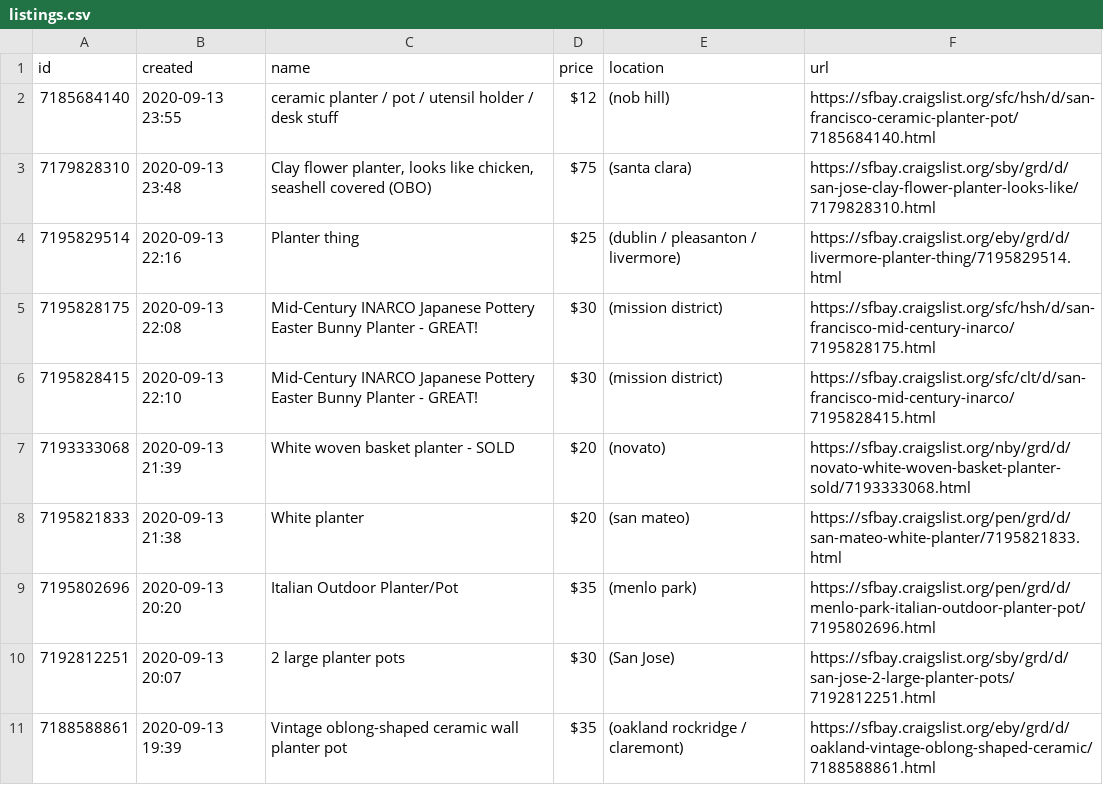
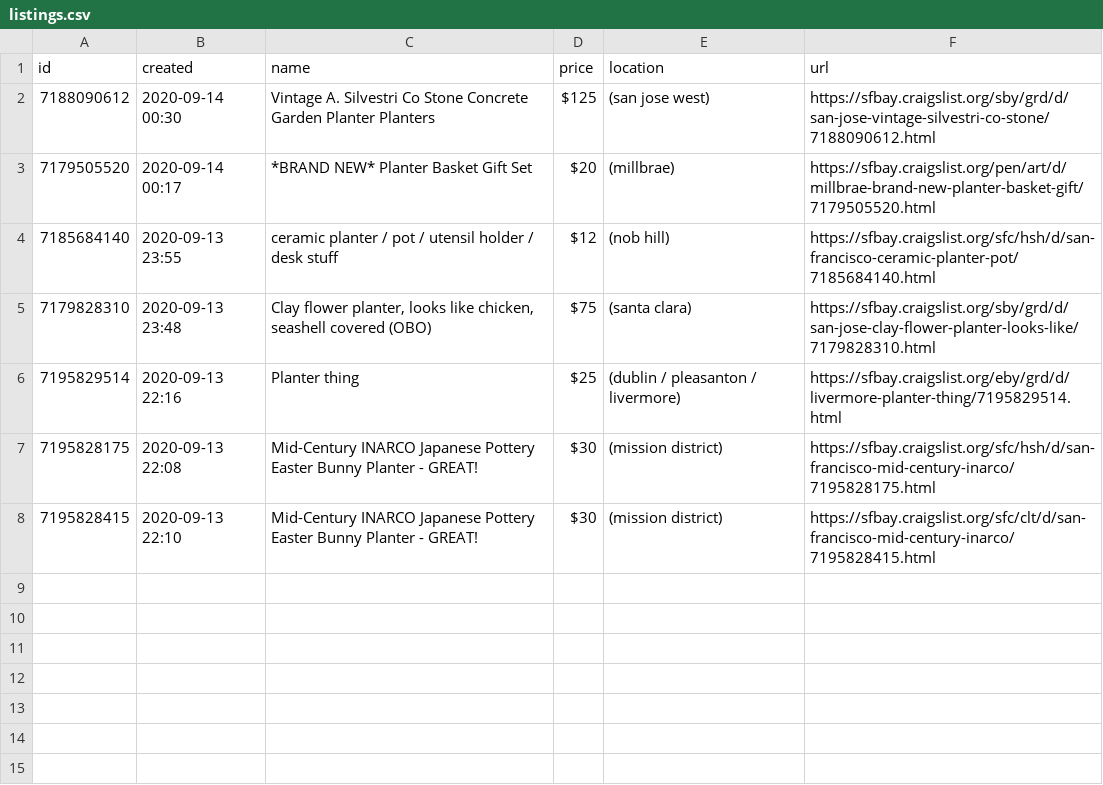
Before and after one commit to sshantel/craigslist-ropot, a CSV file: listings.csv, drawn as a sheet.

Commit message:
deploy heroku

```diff
--- a/listings.csv
+++ b/listings.csv
@@ -1,2 +1,4 @@
 id,created,name,price,location,url
+7188090612,2020-09-14 00:30,Vintage A. Silvestri Co Stone Concrete Garden Planter Planters,$125, (san jose west),https://sfbay.craigslist.org/sby/grd/d/san-jose-vintage-silvestri-co-stone/7188090612.html
+7179505520,2020-09-14 00:17,*BRAND NEW* Planter Basket Gift Set,$20, (millbrae),https://sfbay.craigslist.org/pen/art/d/millbrae-brand-new-planter-basket-gift/7179505520.html
 7185684140,2020-09-13 23:55,ceramic planter / pot / utensil holder / desk stuff,$12, (nob hill),https://sfbay.craigslist.org/sfc/hsh/d/san-francisco-ceramic-planter-pot/7185684140.html
@@ -6,6 +8 @@ id,created,name,price,location,url
 7195828415,2020-09-13 22:10,Mid-Century INARCO Japanese Pottery Easter Bunny Planter - GREAT!,$30, (mission district),https://sfbay.craigslist.org/sfc/clt/d/san-francisco-mid-century-inarco/7195828415.html
-7193333068,2020-09-13 21:39,White woven basket planter - SOLD,$20, (novato),https://sfbay.craigslist.org/nby/grd/d/novato-white-woven-basket-planter-sold/7193333068.html
-7195821833,2020-09-13 21:38,White planter,$20, (san mateo),https://sfbay.craigslist.org/pen/grd/d/san-mateo-white-planter/7195821833.html
-7195802696,2020-09-13 20:20,Italian Outdoor Planter/Pot,$35, (menlo park),https://sfbay.craigslist.org/pen/grd/d/menlo-park-italian-outdoor-planter-pot/7195802696.html
-7192812251,2020-09-13 20:07,2 large planter pots,$30, (San Jose),https://sfbay.craigslist.org/sby/grd/d/san-jose-2-large-planter-pots/7192812251.html
-7188588861,2020-09-13 19:39,Vintage oblong-shaped ceramic wall planter pot,$35, (oakland rockridge / claremont),https://sfbay.craigslist.org/eby/grd/d/oakland-vintage-oblong-shaped-ceramic/7188588861.html
```
